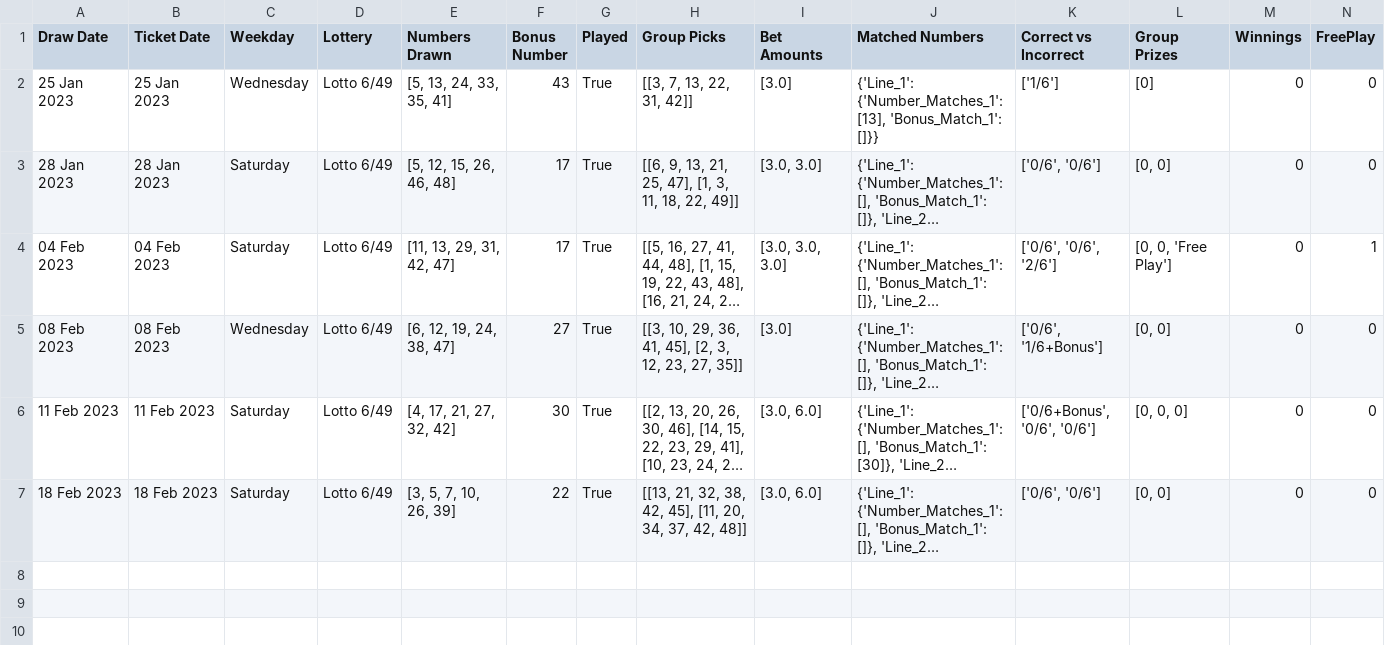
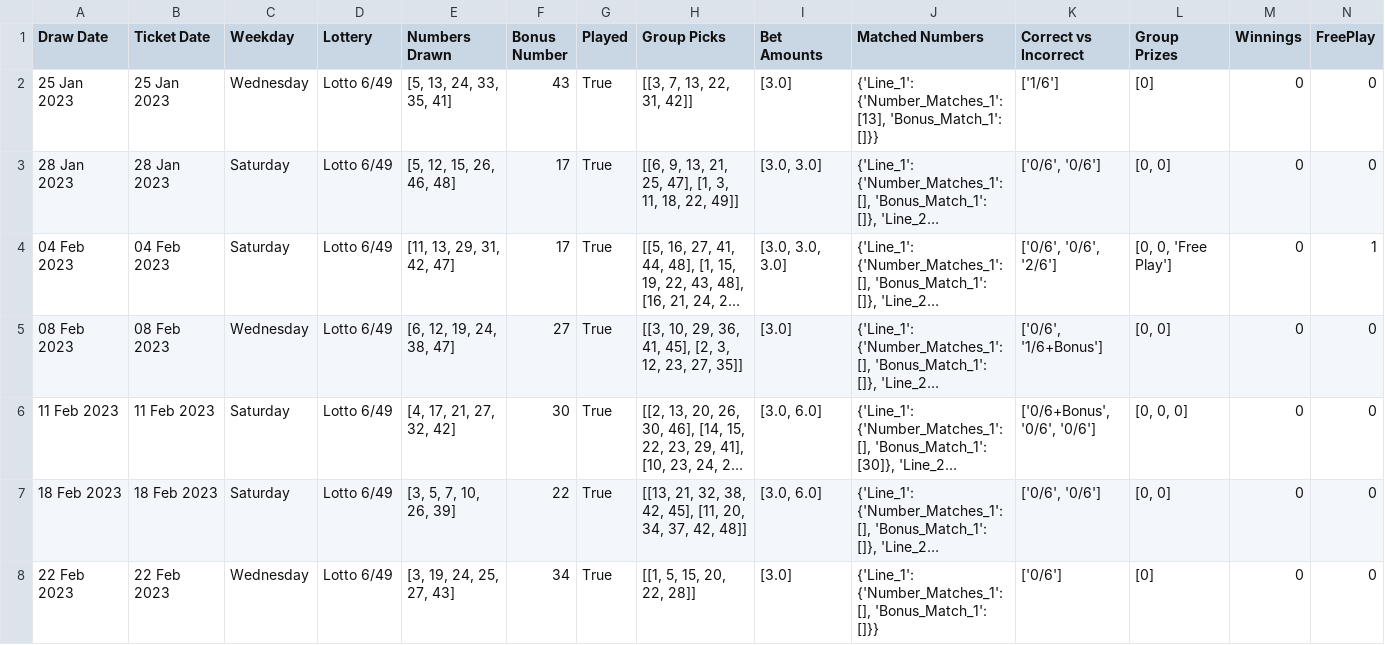
Before and after one commit to Peterstangolis/lotto_max_analysis, a CSV file: data/lotto_649_analysis.csv, drawn as a sheet; only a part is shown; long unchanged cells end in …; rows hold the shown columns only; the diff names each change by its address in the sheet, - before the commit and + after, or states it on an @@ line.

```diff
--- a/data/lotto_649_analysis.csv
+++ b/data/lotto_649_analysis.csv
+row 8: 22 Feb 2023 | 22 Feb 2023 | Wednesday | Lotto 6/49 | [3, 19, 24, 25, 27, 43] | 34 | True | [[1, 5, 15, 20, 22, 28]] | [3.0] | {'Line_1': {'Number_Matches_1': [], 'Bonus_Match_1': []}} | ['0/6'] | [0] | 0 | 0
```
Also changed, not shown: data/lotto_49_analysis.csv, 2 other files.
